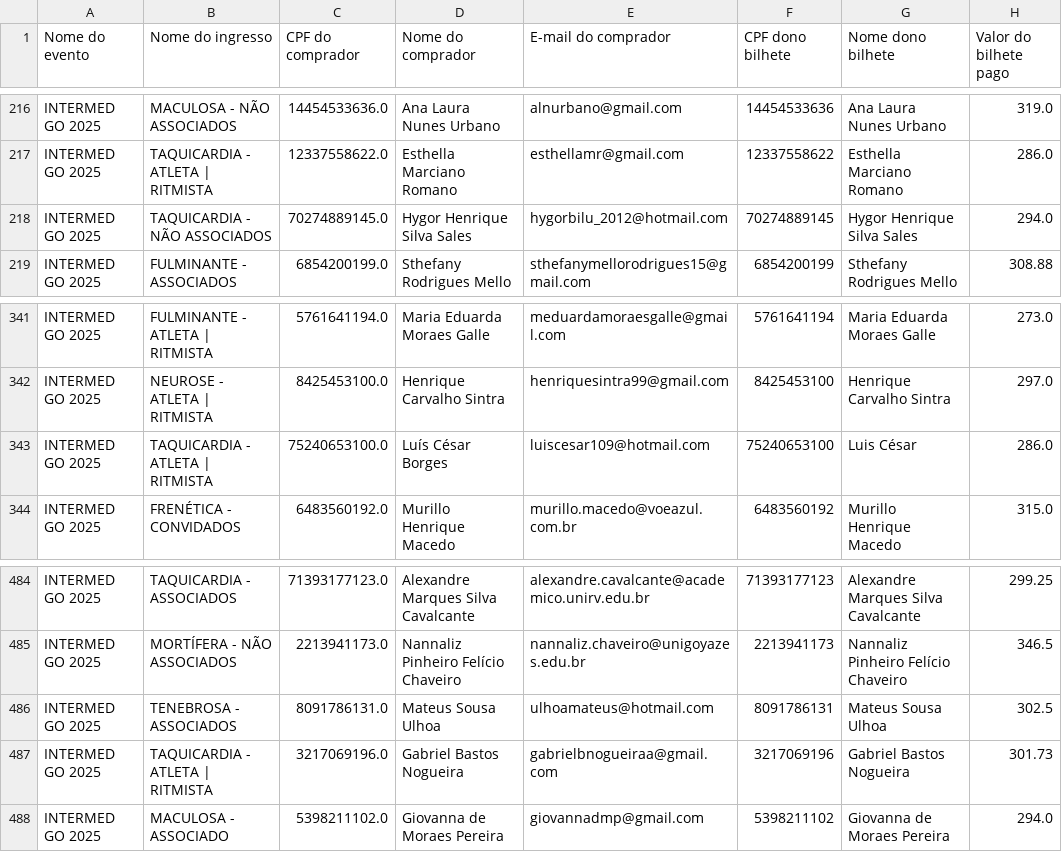
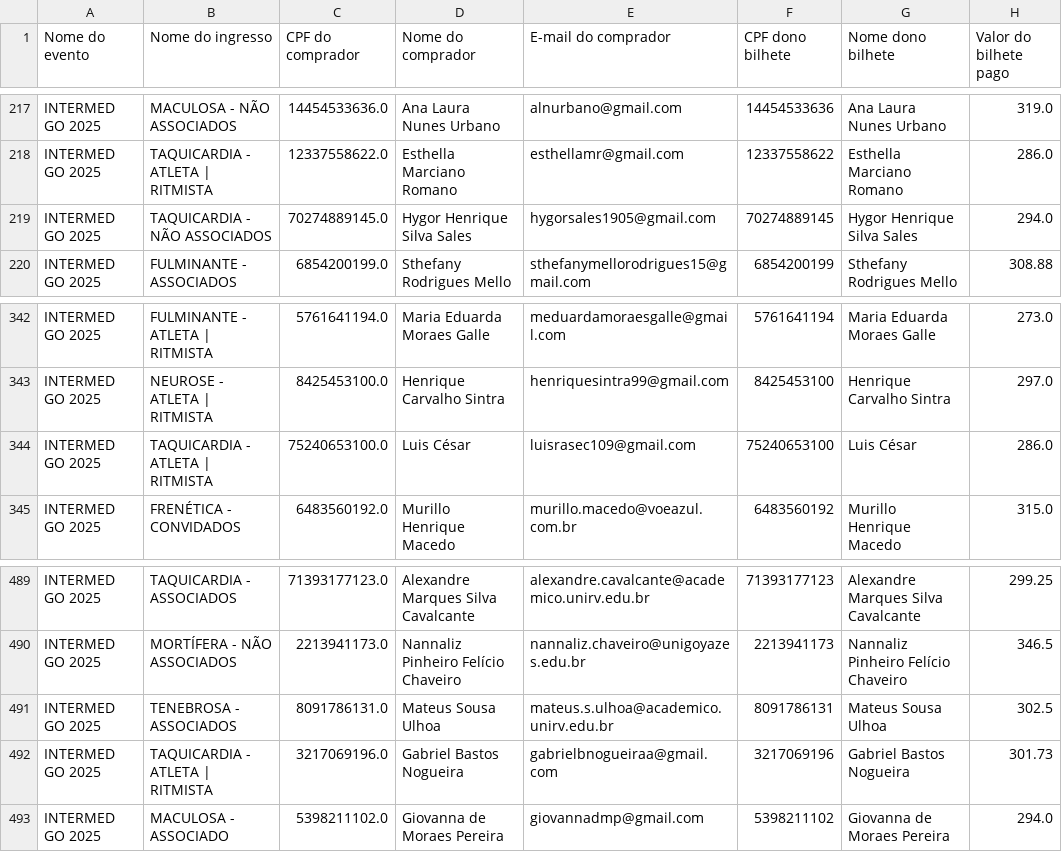
Before and after one commit to devpureza/liga-dash, a CSV file: infos_filtradas.csv, drawn as a sheet; only a part is shown, gaps mark what is left out; addresses are those after the commit; the diff covers the shown part only; the diff names each change by its address in the sheet, - before the commit and + after, or states it on an @@ line.

```diff
--- a/infos_filtradas.csv
+++ b/infos_filtradas.csv
-E219 (E-mail do comprador): hygorbilu_2012@hotmail.com
+E219 (E-mail do comprador): hygorsales1905@gmail.com
-D344 (Nome do comprador): Luís César Borges
+D344 (Nome do comprador): Luis César
-E344 (E-mail do comprador): luiscesar109@hotmail.com
+E344 (E-mail do comprador): luisrasec109@gmail.com
-E491 (E-mail do comprador): ulhoamateus@hotmail.com
+E491 (E-mail do comprador): mateus.s.ulhoa@academico.unirv.edu.br
```
Also changed, not shown: 5 added rows elsewhere in this file, 5 other files.
